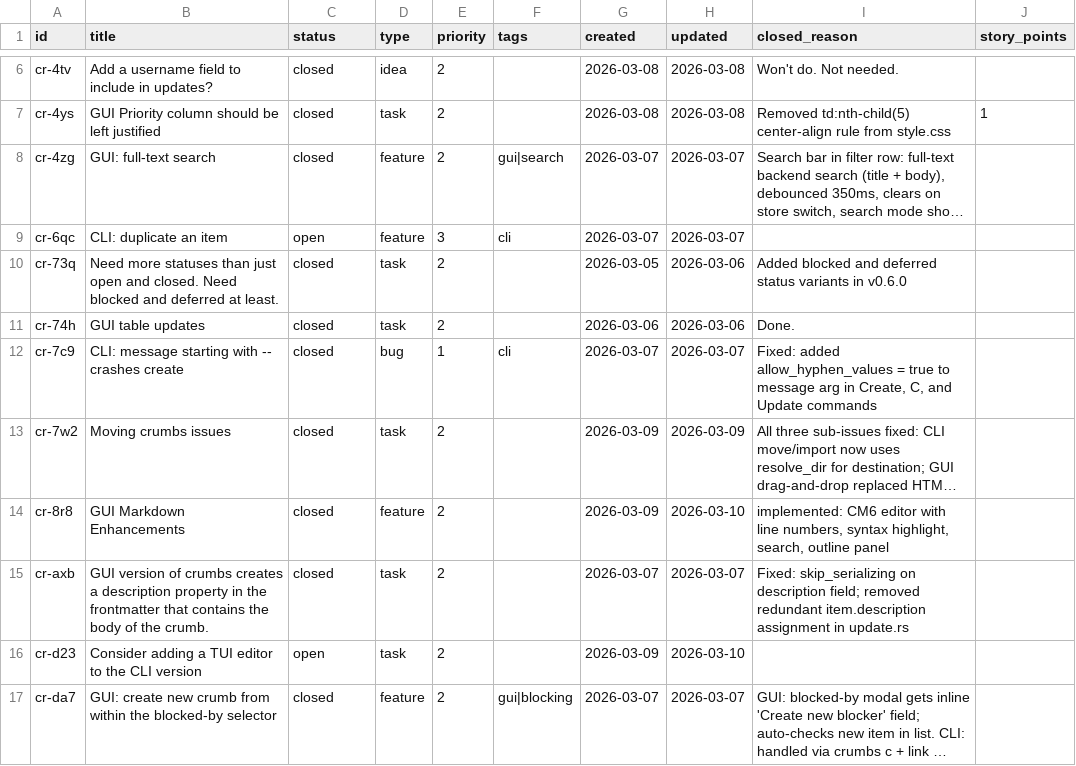
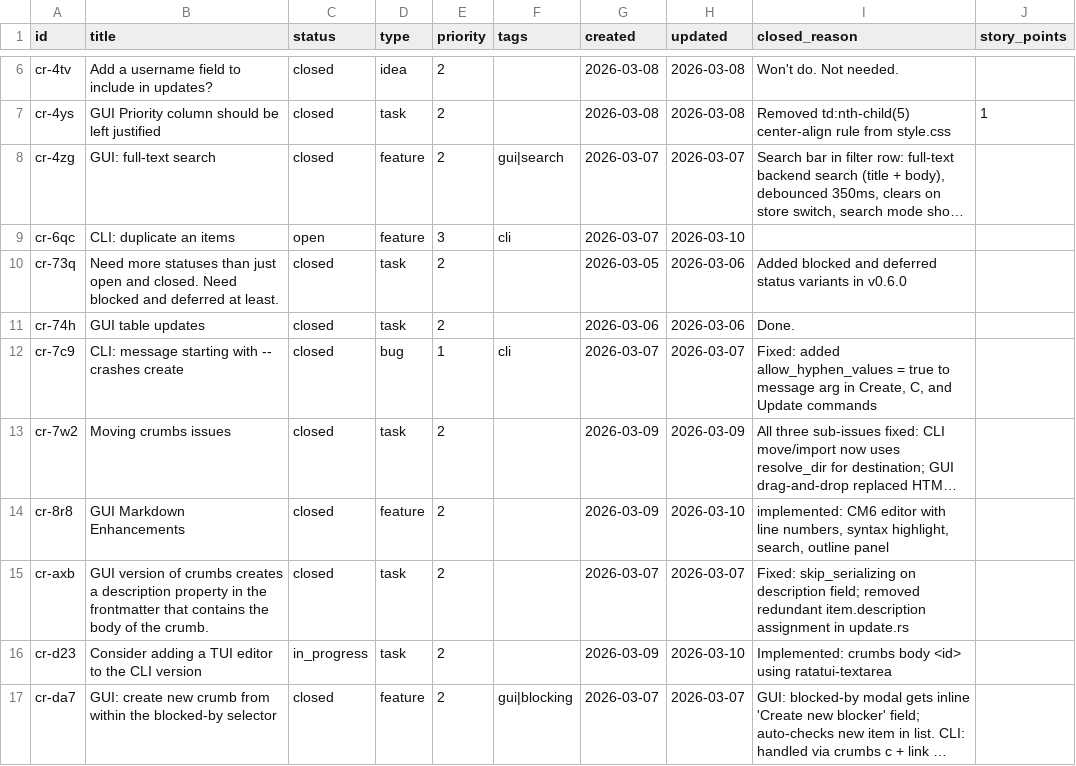
Before and after one commit to evensolberg/crumbs, a CSV file: .crumbs/index.csv, drawn as a sheet; only a part is shown, gaps mark what is left out; long unchanged cells end in …; the diff names each change by its address in the sheet, - before the commit and + after, or states it on an @@ line.

```diff
--- a/.crumbs/index.csv
+++ b/.crumbs/index.csv
-B9 (title): CLI: duplicate an item
+B9 (title): CLI: duplicate an items
-H9 (updated): 2026-03-07
+H9 (updated): 2026-03-10
-C16 (status): open
+C16 (status): in_progress
-I16 (closed_reason): (empty)
+I16 (closed_reason): Implemented: crumbs body <id> using ratatui-textarea
```
Also changed, not shown: 4 other files.
